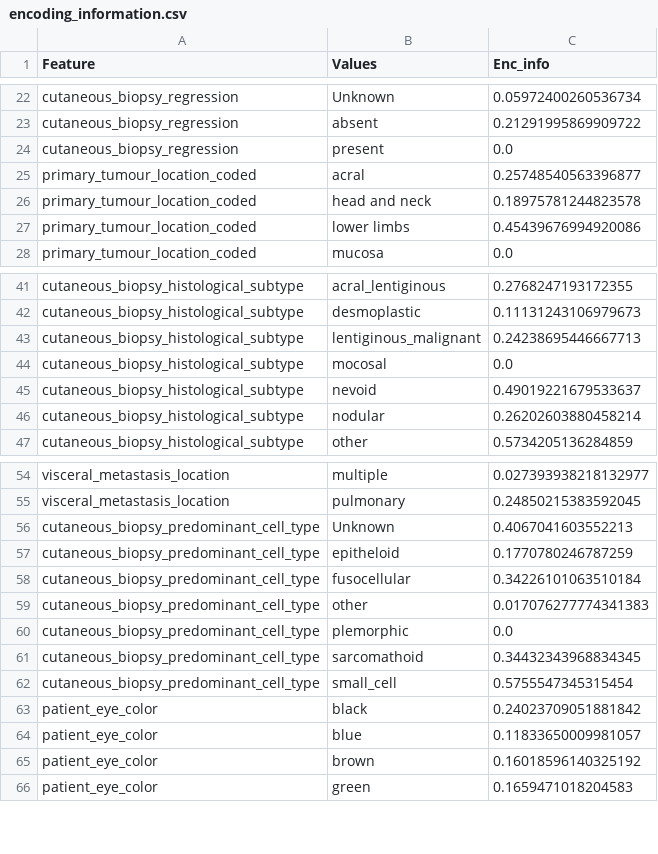
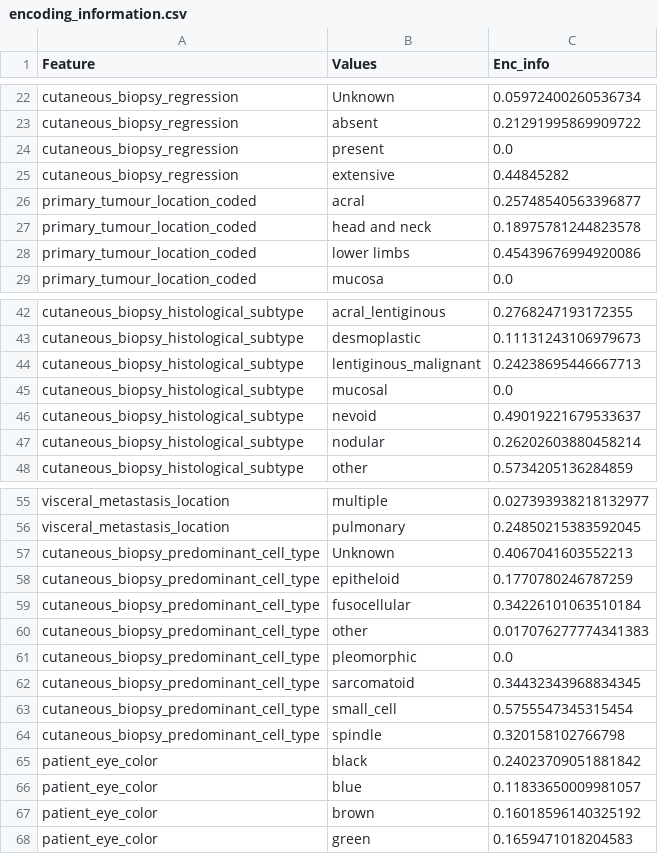
Before and after one commit to laiadc/ProjectAgileDataScience, a CSV file: Model/SKMlib/SKM/data/encoding_information.csv, drawn as a sheet; only a part is shown, gaps mark what is left out.

Commit message:
Fixed bug in encodings.csv

```diff
--- a/Model/SKMlib/SKM/data/encoding_information.csv
+++ b/Model/SKMlib/SKM/data/encoding_information.csv
@@ -24,2 +24,3 @@ cutaneous_biopsy_regression,absent,0.21291995869909722
 cutaneous_biopsy_regression,present,0.0
+cutaneous_biopsy_regression,extensive,0.44845282
 primary_tumour_location_coded,acral,0.25748540563396877
@@ -43,3 +44,3 @@ cutaneous_biopsy_histological_subtype,desmoplastic,0.11131243106979673
 cutaneous_biopsy_histological_subtype,lentiginous_malignant,0.24238695446667713
-cutaneous_biopsy_histological_subtype,mocosal,0.0
+cutaneous_biopsy_histological_subtype,mucosal,0.0
 cutaneous_biopsy_histological_subtype,nevoid,0.49019221679533637
@@ -59,5 +60,6 @@ cutaneous_biopsy_predominant_cell_type,fusocellular,0.34226101063510184
 cutaneous_biopsy_predominant_cell_type,other,0.017076277774341383
-cutaneous_biopsy_predominant_cell_type,plemorphic,0.0
-cutaneous_biopsy_predominant_cell_type,sarcomathoid,0.34432343968834345
+cutaneous_biopsy_predominant_cell_type,pleomorphic,0.0
+cutaneous_biopsy_predominant_cell_type,sarcomatoid,0.34432343968834345
 cutaneous_biopsy_predominant_cell_type,small_cell,0.5755547345315454
+cutaneous_biopsy_predominant_cell_type,spindle,0.320158102766798
 patient_eye_color,black,0.24023709051881842
```
